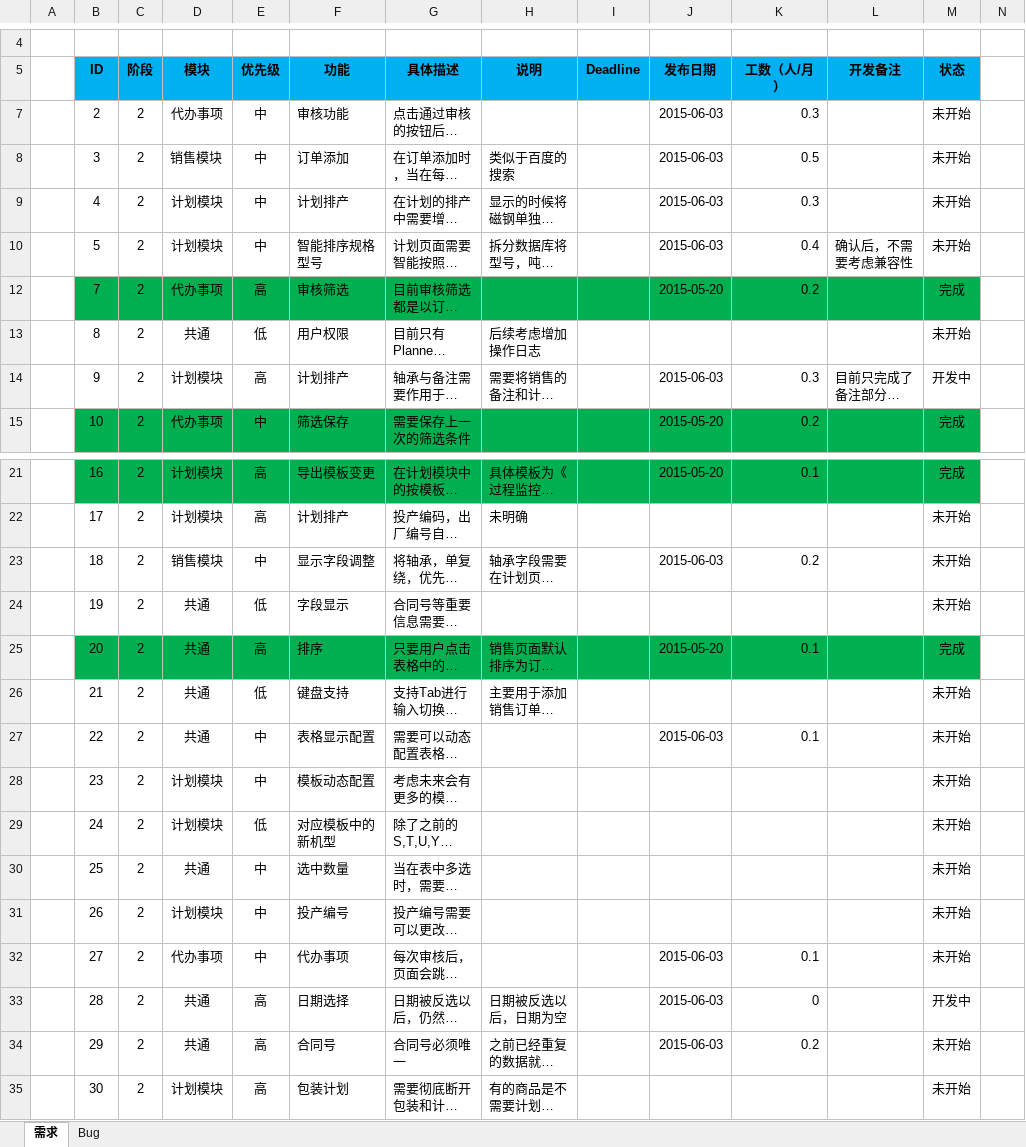
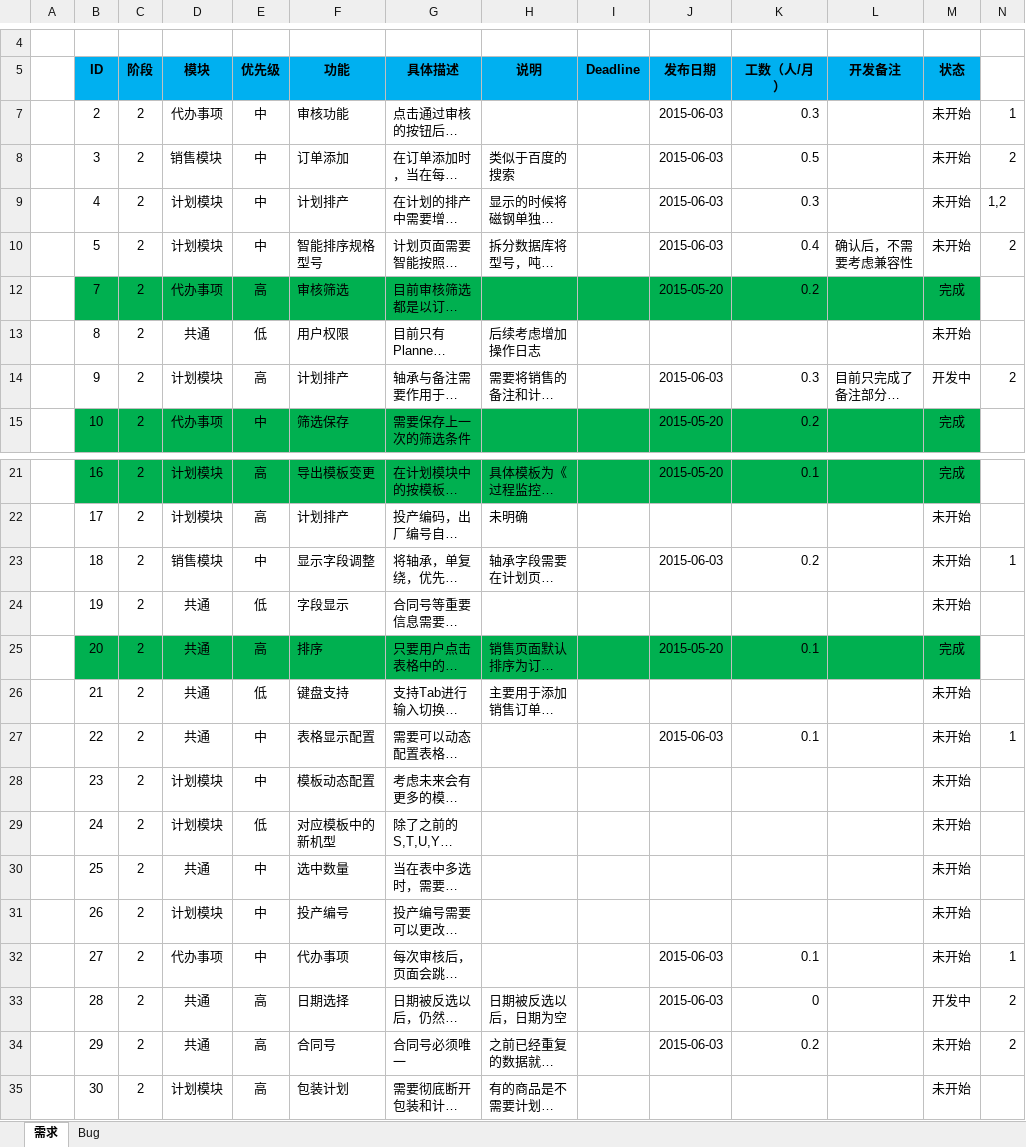
Before and after one commit to Patrick-Wang/BlueRay, an Excel workbook: Documentation/蓝光集团生产管控平台.xlsx, sheet 需求, drawn as a sheet; only a part is shown, gaps mark what is left out; long unchanged cells end in …; values as stored, in another font and other column widths than the file's, no borders; the diff names each change by its address in the sheet, - before the commit and + after, or states it on an @@ line.

Commit message:
更新

```diff
--- a/Documentation/蓝光集团生产管控平台.xlsx (sheet 需求)
+++ b/Documentation/蓝光集团生产管控平台.xlsx (sheet 需求)
-N7: (empty)
+N7: 1
-N8: (empty)
+N8: 2
-N9: (empty)
+N9: 1,2
-N10: (empty)
+N10: 2
-N14: (empty)
+N14: 2
-N23: (empty)
+N23: 1
-N27: (empty)
+N27: 1
-N32: (empty)
+N32: 1
-N33:N34: (empty)
+N33:N34: 2
```
